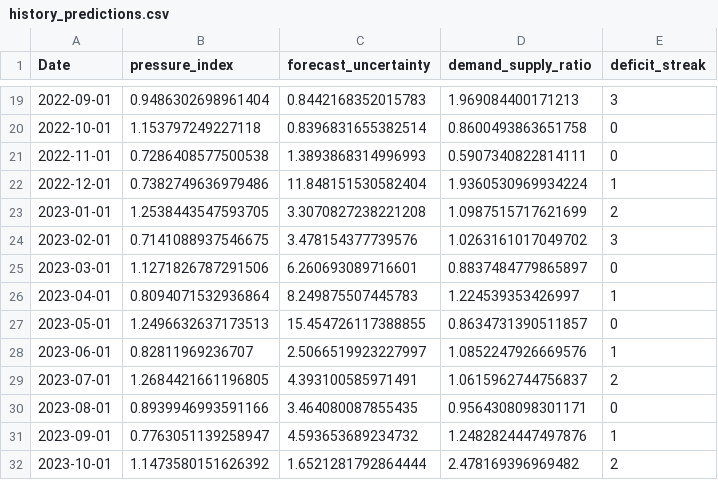
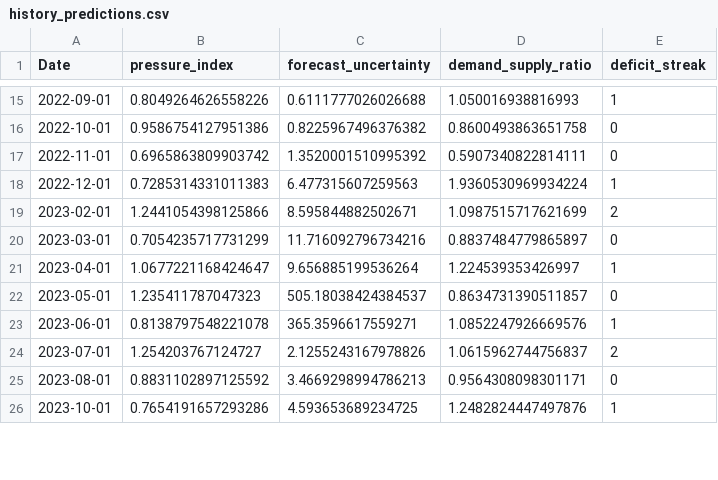
Before and after one commit to damdungn/FoodBank_e3, a CSV file: backend/models/provincial/history_predictions.csv, drawn as a sheet; only a part is shown, gaps mark what is left out; the diff covers the shown part only.

```diff
--- a/backend/models/provincial/history_predictions.csv
+++ b/backend/models/provincial/history_predictions.csv
@@ -19,14 +15,12 @@ Date,pressure_index,forecast_uncertainty,demand_supply_ratio,deficit_streak
-2022-09-01,0.9486302698961404,0.8442168352015783,1.969084400171213,3
-2022-10-01,1.153797249227118,0.8396831655382514,0.8600493863651758,0
-2022-11-01,0.7286408577500538,1.3893868314996993,0.5907340822814111,0
-2022-12-01,0.7382749636979486,11.848151530582404,1.9360530969934224,1
-2023-01-01,1.2538443547593705,3.3070827238221208,1.0987515717621699,2
-2023-02-01,0.7141088937546675,3.478154377739576,1.0263161017049702,3
-2023-03-01,1.1271826787291506,6.260693089716601,0.8837484779865897,0
-2023-04-01,0.8094071532936864,8.249875507445783,1.224539353426997,1
-2023-05-01,1.2496632637173513,15.454726117388855,0.8634731390511857,0
-2023-06-01,0.82811969236707,2.5066519923227997,1.0852247926669576,1
-2023-07-01,1.2684421661196805,4.393100585971491,1.0615962744756837,2
-2023-08-01,0.8939946993591166,3.464080087855435,0.9564308098301171,0
-2023-09-01,0.7763051139258947,4.593653689234732,1.2482824447497876,1
-2023-10-01,1.1473580151626392,1.6521281792864444,2.478169396969482,2
+2022-09-01,0.8049264626558226,0.6111777026026688,1.050016938816993,1
+2022-10-01,0.9586754127951386,0.8225967496376382,0.8600493863651758,0
+2022-11-01,0.6965863809903742,1.3520001510995392,0.5907340822814111,0
+2022-12-01,0.7285314331011383,6.477315607259563,1.9360530969934224,1
+2023-02-01,1.2441054398125866,8.595844882502671,1.0987515717621699,2
+2023-03-01,0.7054235717731299,11.716092796734216,0.8837484779865897,0
+2023-04-01,1.0677221168424647,9.656885199536264,1.224539353426997,1
+2023-05-01,1.235411787047323,505.18038424384537,0.8634731390511857,0
+2023-06-01,0.8138797548221078,365.3596617559271,1.0852247926669576,1
+2023-07-01,1.254203767124727,2.1255243167978826,1.0615962744756837,2
+2023-08-01,0.8831102897125592,3.4669298994786213,0.9564308098301171,0
+2023-10-01,0.7654191657293286,4.593653689234725,1.2482824447497876,1
```
Also changed, not shown: 16 removed rows and 80 edited cells elsewhere in this file, 18 other files.
